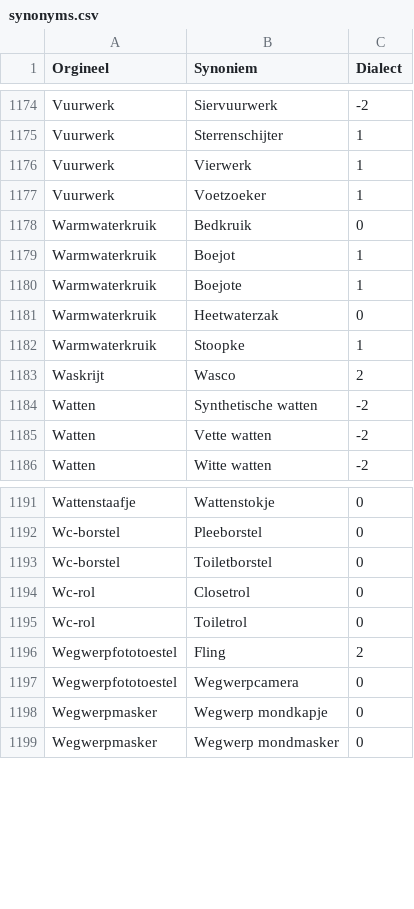
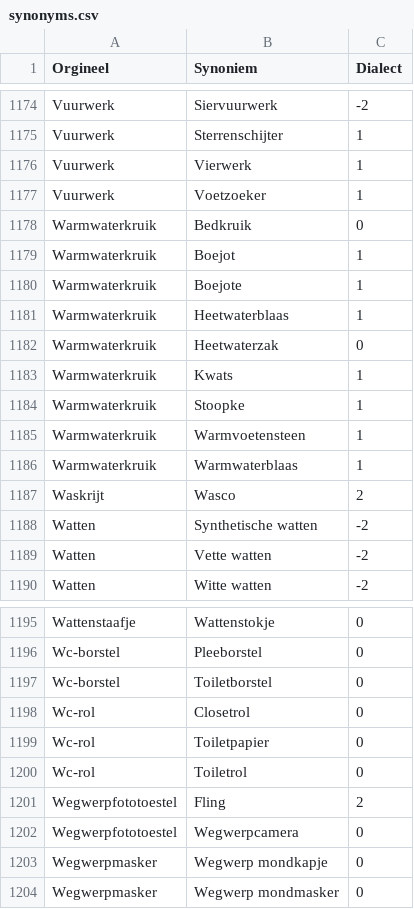
Before and after one commit to hapytex/afvalalfabet, a CSV file: data/synonyms.csv, drawn as a sheet; only a part is shown, gaps mark what is left out.

Commit message:
fixing entries starting with W

```diff
--- a/data/synonyms.csv
+++ b/data/synonyms.csv
@@ -1180,4 +1180,8 @@ Warmwaterkruik,Boejot,1
 Warmwaterkruik,Boejote,1
+Warmwaterkruik,Heetwaterblaas,1
 Warmwaterkruik,Heetwaterzak,0
+Warmwaterkruik,Kwats,1
 Warmwaterkruik,Stoopke,1
+Warmwaterkruik,Warmvoetensteen,1
+Warmwaterkruik,Warmwaterblaas,1
 Waskrijt,Wasco,2
@@ -1194,2 +1198,3 @@ Wc-borstel,Toiletborstel,0
 Wc-rol,Closetrol,0
+Wc-rol,Toiletpapier,0
 Wc-rol,Toiletrol,0
```
